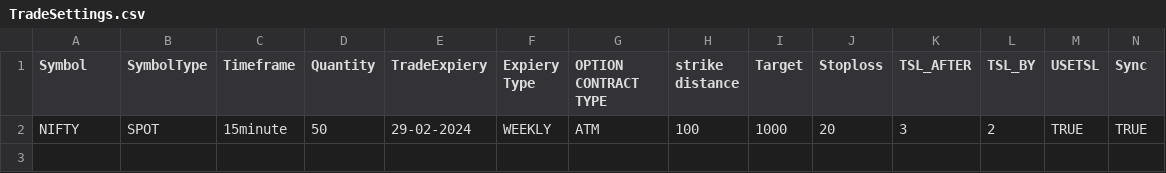
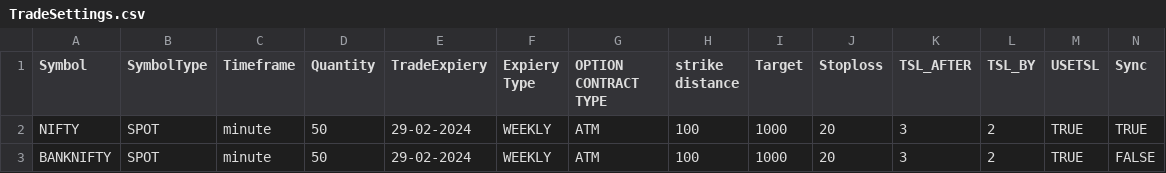
Before and after one commit to PulkitChadha125/AlgosysProjects, a CSV file: Ramakanth_Red_Green_Strategy_Algosys/TradeSettings.csv, drawn as a sheet.

```diff
--- a/Ramakanth_Red_Green_Strategy_Algosys/TradeSettings.csv
+++ b/Ramakanth_Red_Green_Strategy_Algosys/TradeSettings.csv
@@ -1,2 +1,3 @@
 Symbol,SymbolType,Timeframe,Quantity,TradeExpiery,Expiery Type,OPTION CONTRACT TYPE,strike distance,Target,Stoploss,TSL_AFTER,TSL_BY,USETSL,Sync
-NIFTY,SPOT,15minute,50,29-02-2024,WEEKLY,ATM,100,1000,20,3,2,TRUE,TRUE
+NIFTY,SPOT,minute,50,29-02-2024,WEEKLY,ATM,100,1000,20,3,2,TRUE,TRUE
+BANKNIFTY,SPOT,minute,50,29-02-2024,WEEKLY,ATM,100,1000,20,3,2,TRUE,FALSE
```
Also changed, not shown: Ramakanth_Red_Green_Strategy_Algosys/ZerodhaCredentials.csv, 2 other files.
